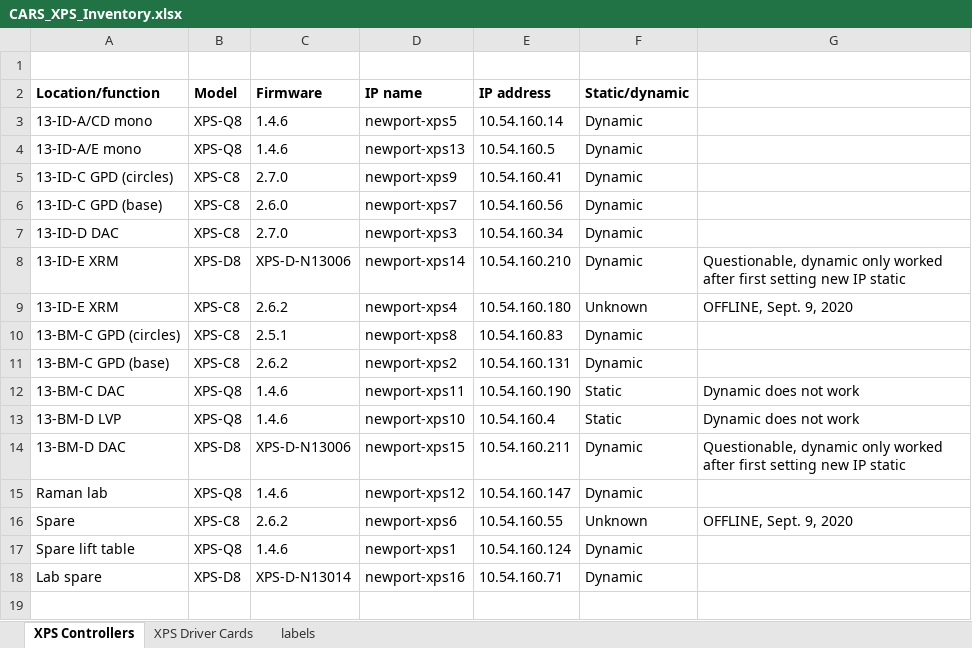
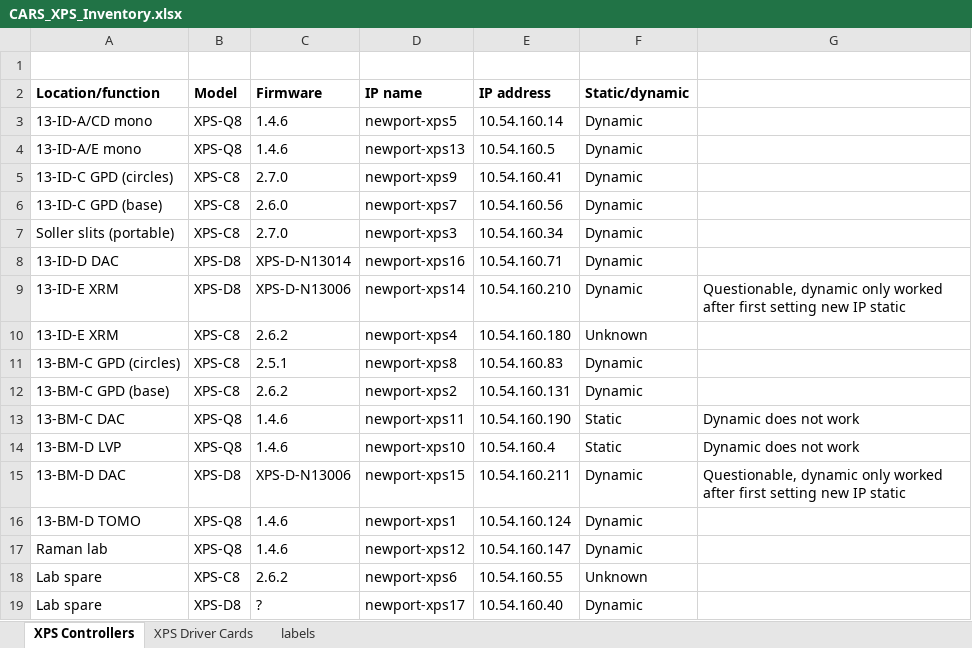
Before and after one commit to CARS-UChicago/GSECARS-EPICS, an Excel workbook: iocBoot/CARS_XPS_Inventory.xlsx, sheet XPS Controllers, drawn as a sheet; values as stored, in another font and other column widths than the file's, no borders; removed rows and columns are numbered as before the commit, all else as after; the diff names each change by its address in the sheet, - before the commit and + after, or states it on an @@ line.

Commit message:
Updated

```diff
--- a/iocBoot/CARS_XPS_Inventory.xlsx (sheet XPS Controllers)
+++ b/iocBoot/CARS_XPS_Inventory.xlsx (sheet XPS Controllers)
-A7 (Location/function): 13-ID-D DAC
+A7 (Location/function): Soller slits (portable)
+row 8: 13-ID-D DAC | XPS-D8 | XPS-D-N13014 | newport-xps16 | 10.54.160.71 | Dynamic
-G10: OFFLINE, Sept. 9, 2020
+G10: (empty)
+row 16: 13-BM-D TOMO | XPS-Q8 | 1.4.6 | newport-xps1 | 10.54.160.124 | Dynamic
-A18 (Location/function): Spare
+A18 (Location/function): Lab spare
-G18: OFFLINE, Sept. 9, 2020
+G18: (empty)
-row 17: Spare lift table | XPS-Q8 | 1.4.6 | newport-xps1 | 10.54.160.124 | Dynamic
-C19 (Firmware): XPS-D-N13014
+C19 (Firmware): ?
-D19 (IP name): newport-xps16
+D19 (IP name): newport-xps17
-E19 (IP address): 10.54.160.71
+E19 (IP address): 10.54.160.40
```
